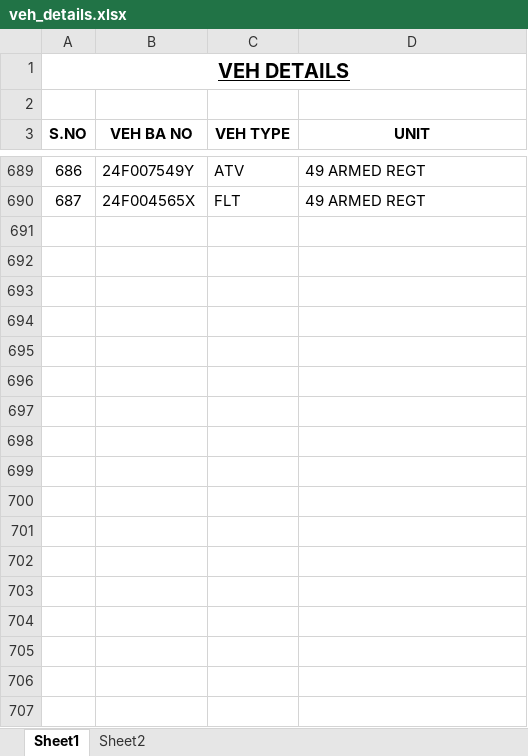
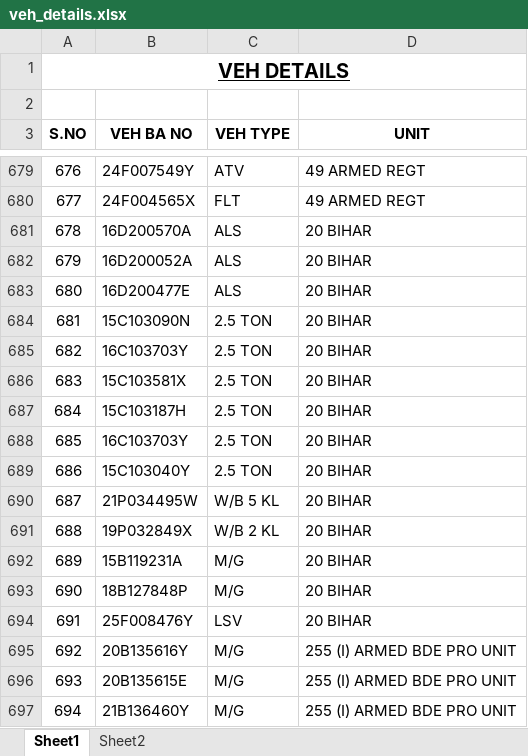
Before and after one commit to May16ur/Survilance_System, an Excel workbook: datacontrol/veh_details.xlsx, sheet Sheet1, drawn as a sheet; only a part is shown, gaps mark what is left out; values as stored, in another font and other column widths than the file's, no borders; the diff covers the shown part only; the diff names each change by its address in the sheet, - before the commit and + after, or states it on an @@ line.

```diff
--- a/datacontrol/veh_details.xlsx (sheet Sheet1)
+++ b/datacontrol/veh_details.xlsx (sheet Sheet1)
@@ column A (S.NO) renumbered between rows 481 and 680 @@
+row 681: 678 | 16D200570A | ALS | 20 BIHAR
+row 682: 679 | 16D200052A | ALS | 20 BIHAR
+row 683: 680 | 16D200477E | ALS | 20 BIHAR
+row 684: 681 | 15C103090N | 2.5 TON | 20 BIHAR
+row 685: 682 | 16C103703Y | 2.5 TON | 20 BIHAR
+row 686: 683 | 15C103581X | 2.5 TON | 20 BIHAR
+row 687: 684 | 15C103187H | 2.5 TON | 20 BIHAR
+row 688: 685 | 16C103703Y | 2.5 TON | 20 BIHAR
+row 689: 686 | 15C103040Y | 2.5 TON | 20 BIHAR
+row 690: 687 | 21P034495W | W/B 5 KL | 20 BIHAR
+row 691: 688 | 19P032849X | W/B 2 KL | 20 BIHAR
+row 692: 689 | 15B119231A | M/G | 20 BIHAR
+row 693: 690 | 18B127848P | M/G | 20 BIHAR
+row 694: 691 | 25F008476Y | LSV | 20 BIHAR
+row 695: 692 | 20B135616Y | M/G | 255 (I) ARMED BDE PRO UNIT
+row 696: 693 | 20B135615E | M/G | 255 (I) ARMED BDE PRO UNIT
+row 697: 694 | 21B136460Y | M/G | 255 (I) ARMED BDE PRO UNIT
```
Also changed, not shown: 146 added rows and 10 removed rows elsewhere in this sheet, 1 other file.
